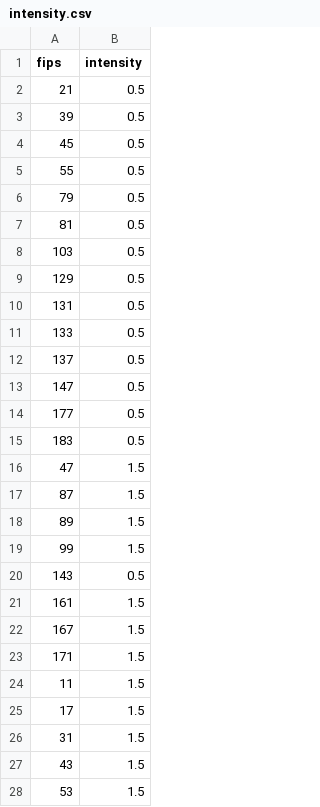
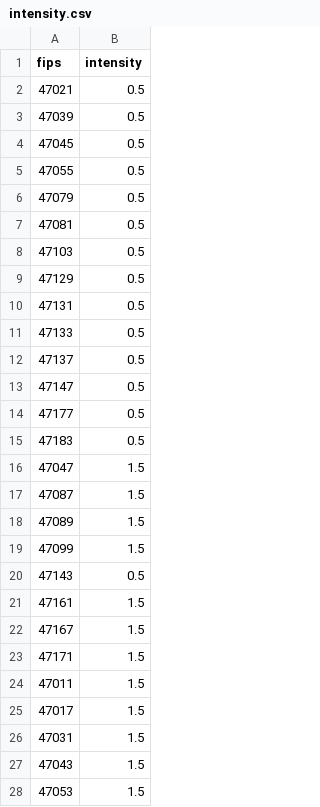
Before and after one commit to Brlaney/my-datasets, a CSV file: intensity.csv, drawn as a sheet; only a part is shown; the diff covers the shown part only.

Commit message:
Reformatted fips code properly in intensity.csv

```diff
--- a/intensity.csv
+++ b/intensity.csv
@@ -1,28 +1,28 @@
 fips,intensity
-21,0.5
-39,0.5
-45,0.5
-55,0.5
-79,0.5
-81,0.5
-103,0.5
-129,0.5
-131,0.5
-133,0.5
-137,0.5
-147,0.5
-177,0.5
-183,0.5
-47,1.5
-87,1.5
-89,1.5
-99,1.5
-143,0.5
-161,1.5
-167,1.5
-171,1.5
-11,1.5
-17,1.5
-31,1.5
-43,1.5
-53,1.5
+47021,0.5
+47039,0.5
+47045,0.5
+47055,0.5
+47079,0.5
+47081,0.5
+47103,0.5
+47129,0.5
+47131,0.5
+47133,0.5
+47137,0.5
+47147,0.5
+47177,0.5
+47183,0.5
+47047,1.5
+47087,1.5
+47089,1.5
+47099,1.5
+47143,0.5
+47161,1.5
+47167,1.5
+47171,1.5
+47011,1.5
+47017,1.5
+47031,1.5
+47043,1.5
+47053,1.5
```
Also changed, not shown: 33 edited cells elsewhere in this file, 1 other file.
